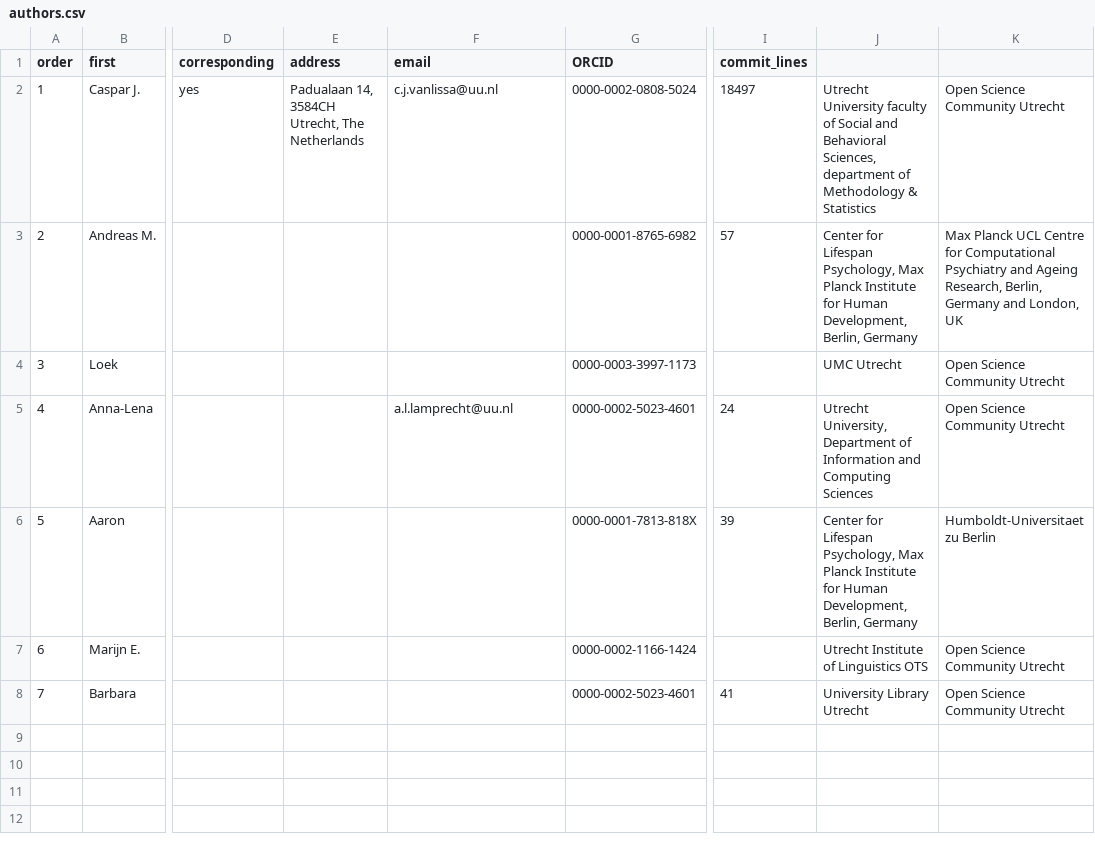
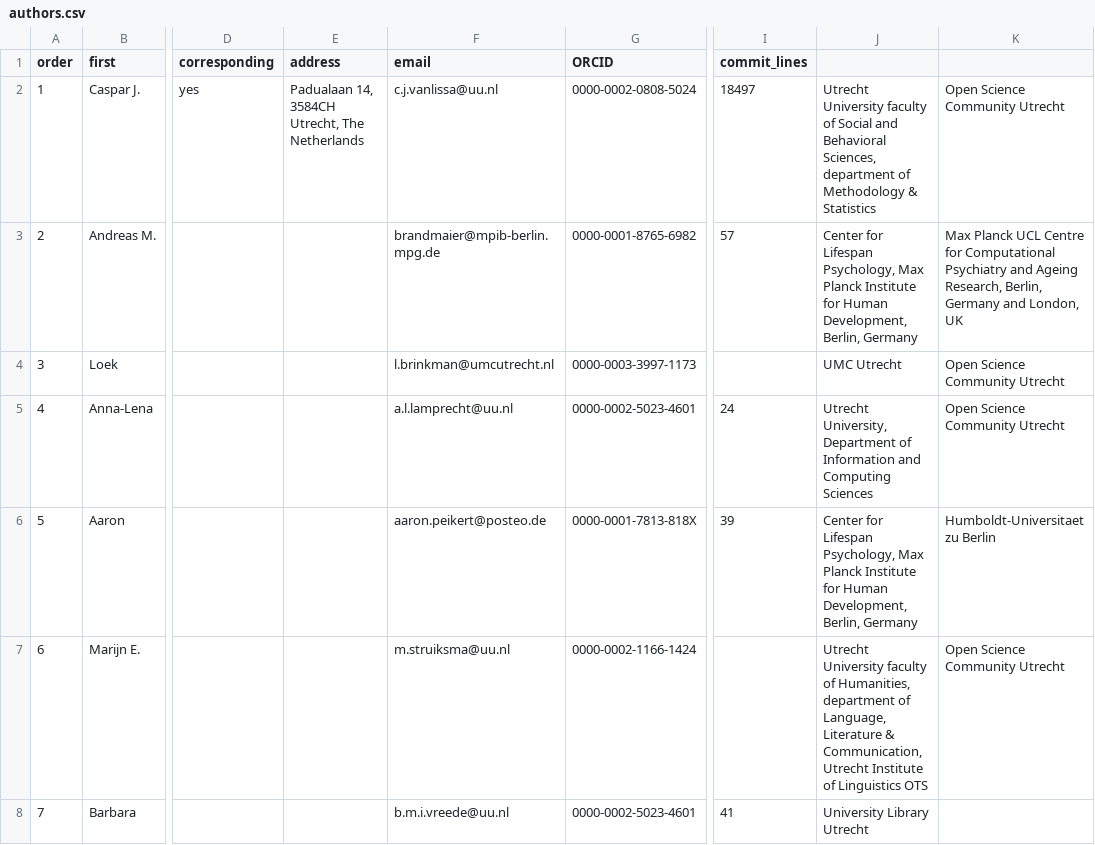
Before and after one commit to cjvanlissa/worcs, a CSV file: paper/authors.csv, drawn as a sheet; only a part is shown, gaps mark what is left out; the diff names each change by its address in the sheet, - before the commit and + after, or states it on an @@ line.

Commit message:
Complete author information; fix Code Ocean

```diff
--- a/paper/authors.csv
+++ b/paper/authors.csv
-F3 (email): (empty)
+F3 (email): brandmaier@mpib-berlin.mpg.de
-F4 (email): (empty)
+F4 (email): l.brinkman@umcutrecht.nl
-F6 (email): (empty)
+F6 (email): aaron.peikert@posteo.de
-F7 (email): (empty)
+F7 (email): m.struiksma@uu.nl
-J7: Utrecht Institute of…
+J7: Utrecht University faculty of Humanities, department of Language, Literature & Communication, Utrecht Institute of…
-F8 (email): (empty)
+F8 (email): b.m.i.vreede@uu.nl
-K8: Open Science Community Utrecht
+K8: (empty)
```
Also changed, not shown: 1 other file.
